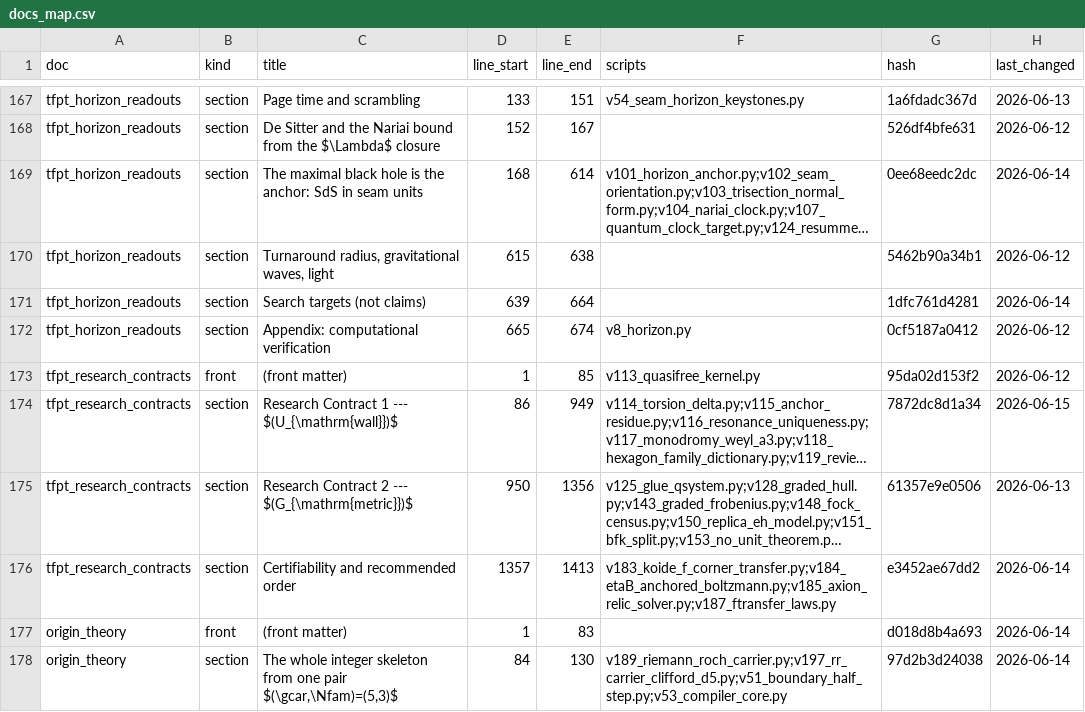
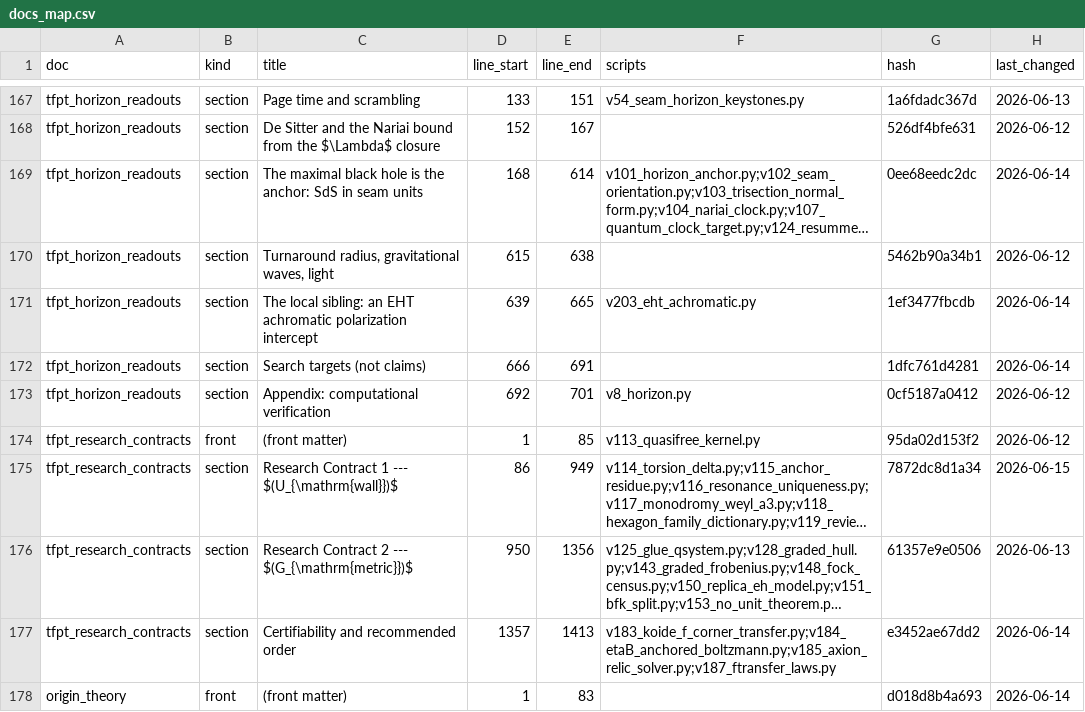
Before and after one commit to sthamann/tfpt-theoryv4, a CSV file: verification/docs_map.csv, drawn as a sheet; only a part is shown, gaps mark what is left out; the shorter side is filled out with more unchanged rows; long unchanged cells end in …; addresses are those after the commit; the diff names each change by its address in the sheet, - before the commit and + after, or states it on an @@ line.

```diff
--- a/verification/docs_map.csv
+++ b/verification/docs_map.csv
+row 171: tfpt_horizon_readouts | section | The local sibling: an EHT achromatic polarization intercept | 639 | 665 | v203_eht_achromatic.py | 1ef3477fbcdb | 2026-06-14
-D172 (line_start): 639
+D172 (line_start): 666
-E172 (line_end): 664
+E172 (line_end): 691
-D173 (line_start): 665
+D173 (line_start): 692
-E173 (line_end): 674
+E173 (line_end): 701
```
Also changed, not shown: verification/script_registry.csv, verification/status_ledger.csv, 38 other files.
